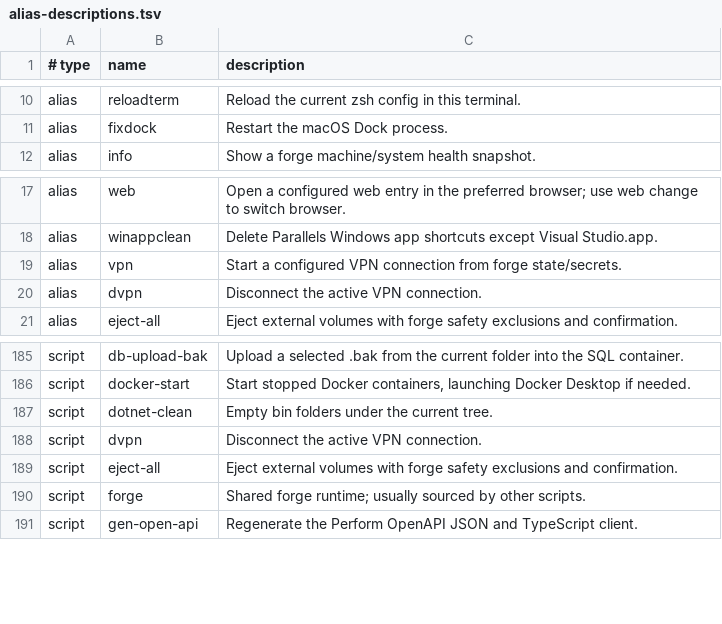
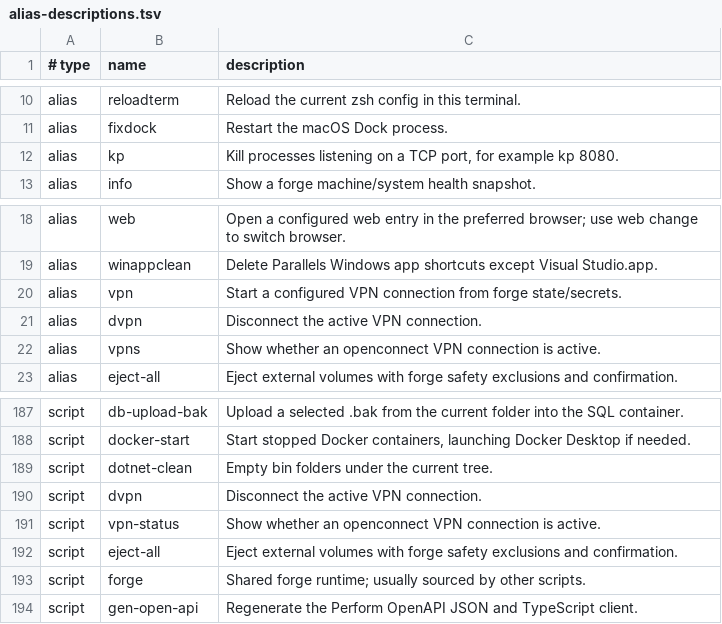
Before and after one commit to AndiOliverIon/mac-forge, a TSV file: configs/alias-descriptions.tsv, drawn as a sheet; only a part is shown, gaps mark what is left out; the diff names each change by its address in the sheet, - before the commit and + after, or states it on an @@ line.

Commit message:
VPN status interrogation

```diff
--- a/configs/alias-descriptions.tsv
+++ b/configs/alias-descriptions.tsv
+row 12: alias | kp | Kill processes listening on a TCP port, for example kp 8080.
+row 22: alias | vpns | Show whether an openconnect VPN connection is active.
+row 191: script | vpn-status | Show whether an openconnect VPN connection is active.
```
Also changed, not shown: 3 other files.
